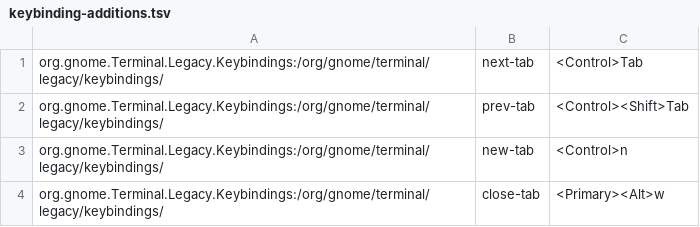
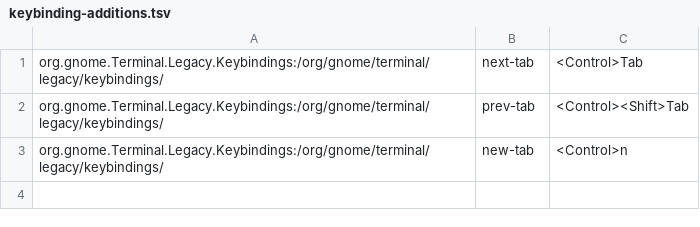
Before and after one commit to Kraftbar/linux-essentials, a TSV file: config&docs/keybinding-additions.tsv, drawn as a sheet.

```diff
--- a/config&docs/keybinding-additions.tsv
+++ b/config&docs/keybinding-additions.tsv
@@ -3,2 +3 @@ org.gnome.Terminal.Legacy.Keybindings:/org/gnome/terminal/legacy/keybindings/	pr
 org.gnome.Terminal.Legacy.Keybindings:/org/gnome/terminal/legacy/keybindings/	new-tab	<Control>n
-org.gnome.Terminal.Legacy.Keybindings:/org/gnome/terminal/legacy/keybindings/	close-tab	<Primary><Alt>w
```
Also changed, not shown: config&docs/cinnamon-settings.tsv, 4 other files.
